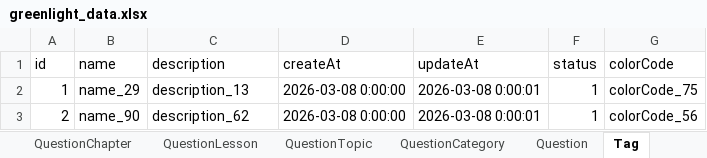
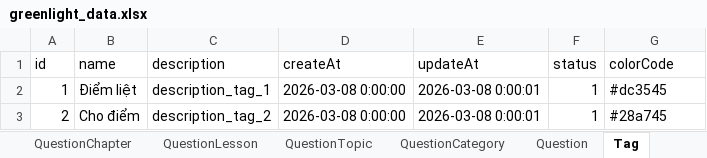
Before and after one commit to PanpaKawaii/SmartDrivingLearningSystem, an Excel workbook: src/mocks/greenlight_data.xlsx, sheet Tag, drawn as a sheet; values as stored, in another font and other column widths than the file's, no borders; the diff names each change by its address in the sheet, - before the commit and + after, or states it on an @@ line.

```diff
--- a/src/mocks/greenlight_data.xlsx (sheet Tag)
+++ b/src/mocks/greenlight_data.xlsx (sheet Tag)
-B2 (name): name_29
+B2 (name): Điểm liệt
-C2 (description): description_13
+C2 (description): description_tag_1
-G2 (colorCode): colorCode_75
+G2 (colorCode): #dc3545
-B3 (name): name_90
+B3 (name): Cho điểm
-C3 (description): description_62
+C3 (description): description_tag_2
-G3 (colorCode): colorCode_56
+G3 (colorCode): #28a745
```
Also changed, not shown: sheet DrivingLicense, sheet QuestionCategory, sheet QuestionTopic, sheet QuestionChapter, sheet QuestionLesson, 8 other files.
